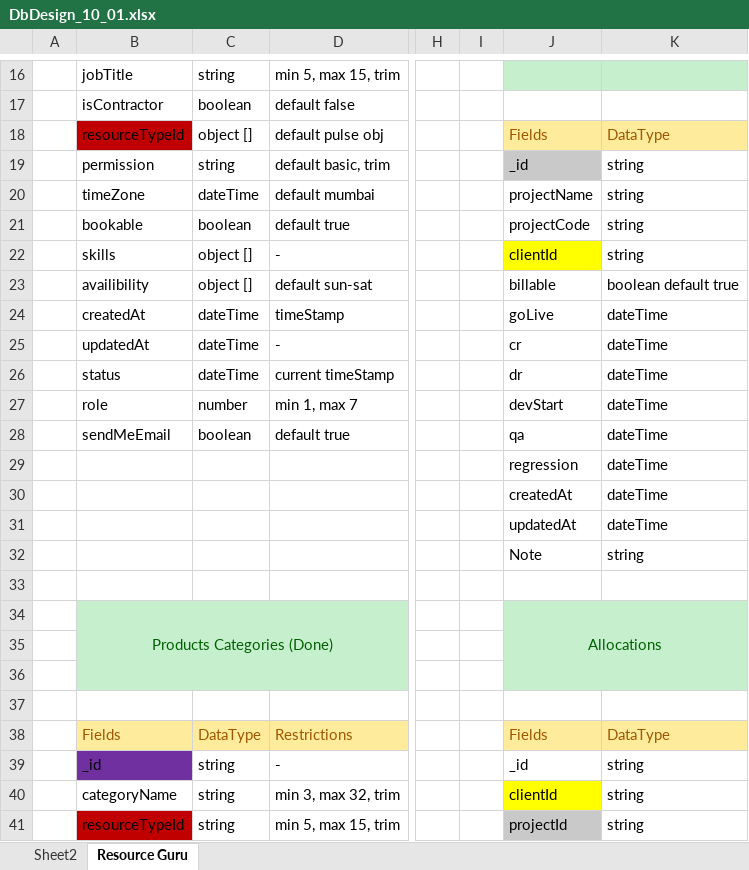
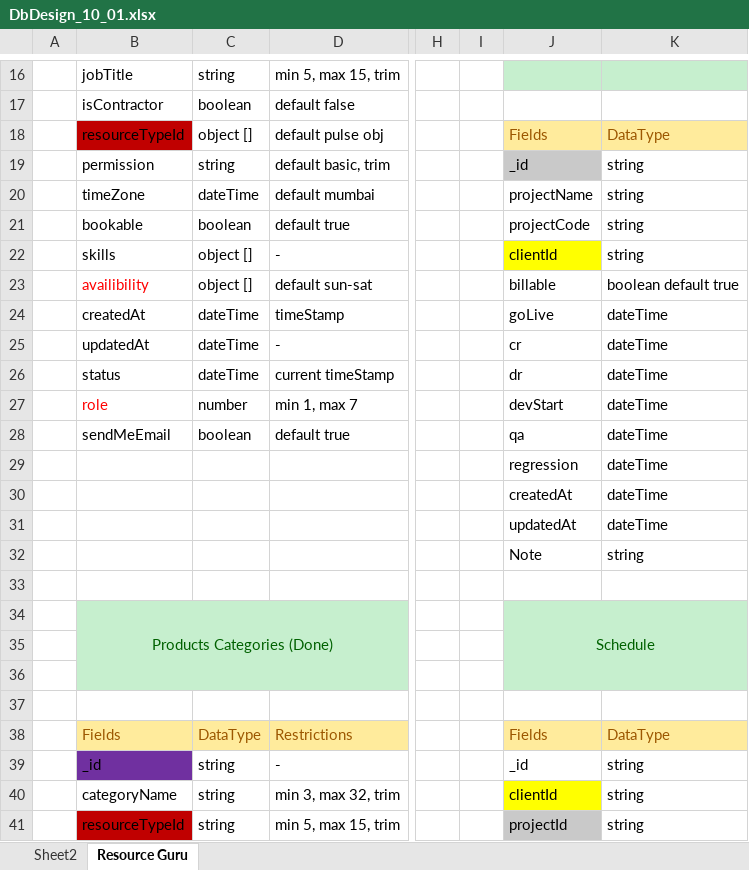
Before and after one commit to AherRahul/BTS-RG, an Excel workbook: _dev/DbDesign_10_01.xlsx, sheet Resource Guru, drawn as a sheet; only a part is shown, gaps mark what is left out; values as stored, in another font and other column widths than the file's, no borders; the diff names each change by its address in the sheet, - before the commit and + after, or states it on an @@ line.

Commit message:
User schema designing start

```diff
--- a/_dev/DbDesign_10_01.xlsx (sheet Resource Guru)
+++ b/_dev/DbDesign_10_01.xlsx (sheet Resource Guru)
-B23 text colour: black
+B23 text colour: #FF0000
-B27 text colour: black
+B27 text colour: #FF0000
-J34: Allocations
+J34: Schedule
```
Also changed, not shown: 8 other files.
